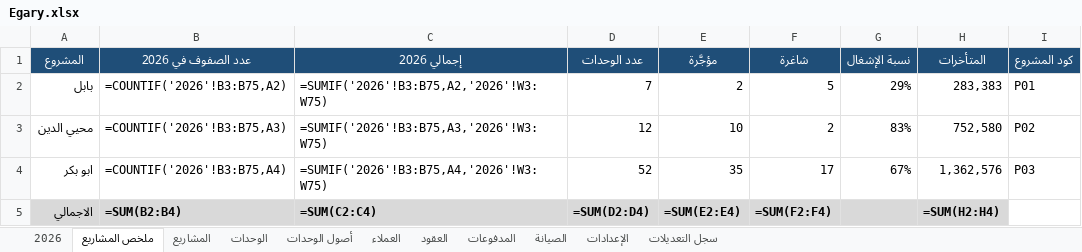
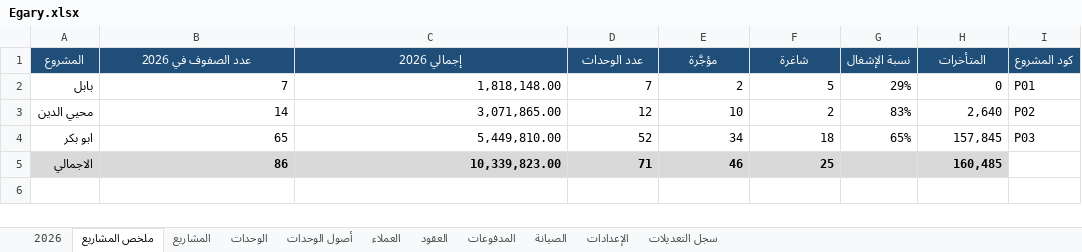
Before and after one commit to Moataz-Elmesmary/Egary, an Excel workbook: Egary/Egary.xlsx, sheet ملخص المشاريع, drawn as a sheet; values as stored, in another font and other column widths than the file's, no borders; formulas without a stored value are shown as written; the diff names each change by its address in the sheet, - before the commit and + after, or states it on an @@ line.

```diff
--- a/Egary/Egary.xlsx (sheet ملخص المشاريع)
+++ b/Egary/Egary.xlsx (sheet ملخص المشاريع)
-B2 (عدد الصفوف في 2026): =COUNTIF('2026'!B3:B75,A2)
+B2 (عدد الصفوف في 2026): 7
-C2 (إجمالي 2026): =SUMIF('2026'!B3:B75,A2,'2026'!W3:W75)
+C2 (إجمالي 2026): 1,818,148.00
-H2 (المتأخرات): 283,383
+H2 (المتأخرات): 0
-B3 (عدد الصفوف في 2026): =COUNTIF('2026'!B3:B75,A3)
+B3 (عدد الصفوف في 2026): 14
-C3 (إجمالي 2026): =SUMIF('2026'!B3:B75,A3,'2026'!W3:W75)
+C3 (إجمالي 2026): 3,071,865.00
-H3 (المتأخرات): 752,580
+H3 (المتأخرات): 2,640
-B4 (عدد الصفوف في 2026): =COUNTIF('2026'!B3:B75,A4)
+B4 (عدد الصفوف في 2026): 65
-C4 (إجمالي 2026): =SUMIF('2026'!B3:B75,A4,'2026'!W3:W75)
+C4 (إجمالي 2026): 5,449,810.00
-E4 (مؤجَّرة): 35
+E4 (مؤجَّرة): 34
-F4 (شاغرة): 17
+F4 (شاغرة): 18
-G4 (نسبة الإشغال): 67%
+G4 (نسبة الإشغال): 65%
-H4 (المتأخرات): 1,362,576
+H4 (المتأخرات): 157,845
-B5 (عدد الصفوف في 2026): =SUM(B2:B4)
+B5 (عدد الصفوف في 2026): 86
-C5 (إجمالي 2026): =SUM(C2:C4)
+C5 (إجمالي 2026): 10,339,823.00
-D5 (عدد الوحدات): =SUM(D2:D4)
+D5 (عدد الوحدات): 71
-E5 (مؤجَّرة): =SUM(E2:E4)
+E5 (مؤجَّرة): 46
-F5 (شاغرة): =SUM(F2:F4)
+F5 (شاغرة): 25
-H5 (المتأخرات): =SUM(H2:H4)
+H5 (المتأخرات): 160,485
```
Also changed, not shown: sheet 2026, sheet المدفوعات, sheet العقود, sheet العملاء, sheet الوحدات, sheet الإعدادات, 2 more sheets, 28 other files.
